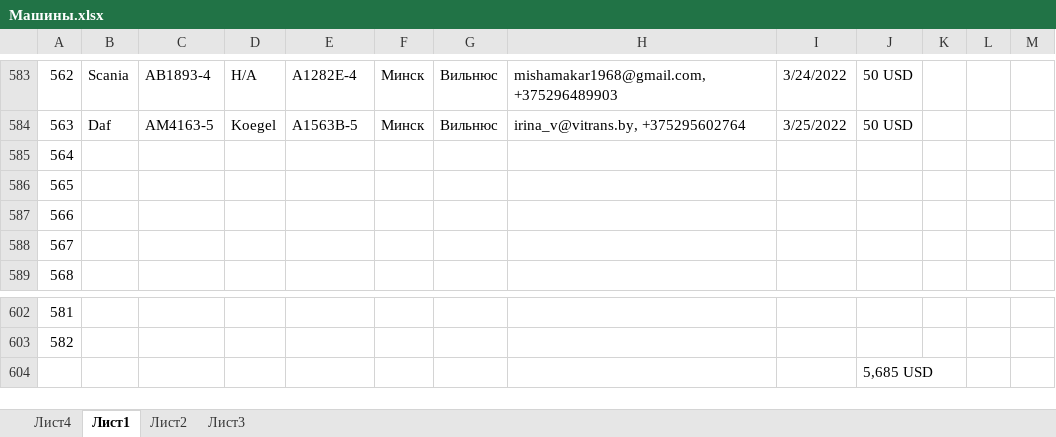
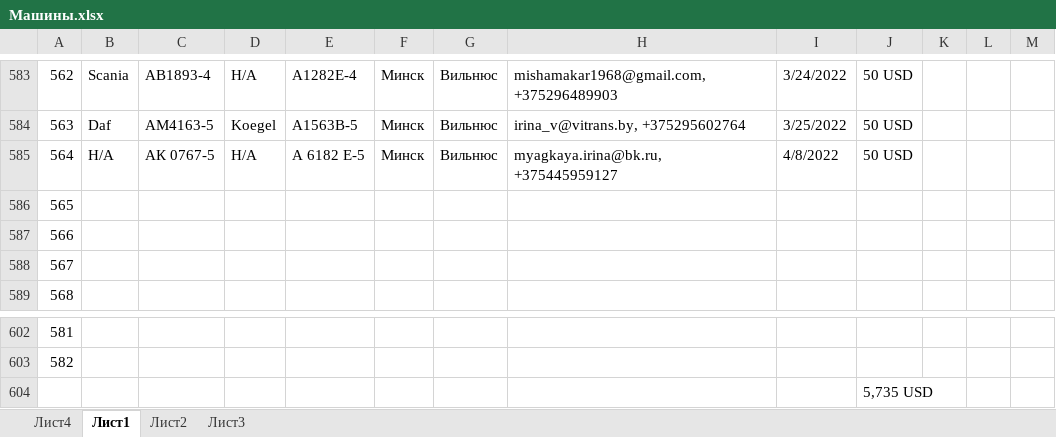
Before and after one commit to rutraq/Logistic, an Excel workbook: Машины.xlsx, sheet Лист1, drawn as a sheet; only a part is shown, gaps mark what is left out; values as stored, in another font and other column widths than the file's, no cell formats; the diff names each change by its address in the sheet, - before the commit and + after, or states it on an @@ line.

Commit message:
машины

```diff
--- a/Машины.xlsx (sheet Лист1)
+++ b/Машины.xlsx (sheet Лист1)
-B585: (empty)
+B585: Н/А
-C585: (empty)
+C585: АК 0767-5
-D585: (empty)
+D585: Н/А
-E585: (empty)
+E585: А 6182 Е-5
-F585: (empty)
+F585: Минск
-G585: (empty)
+G585: Вильнюс
-H585: (empty)
+H585: myagkaya.irina@bk.ru, +375445959127
-I585: (empty)
+I585: 4/8/2022
-J585: (empty)
+J585: 50 USD
-J604: 5,685 USD
+J604: 5,735 USD
```
Also changed, not shown: cell formats, 2 other files.
